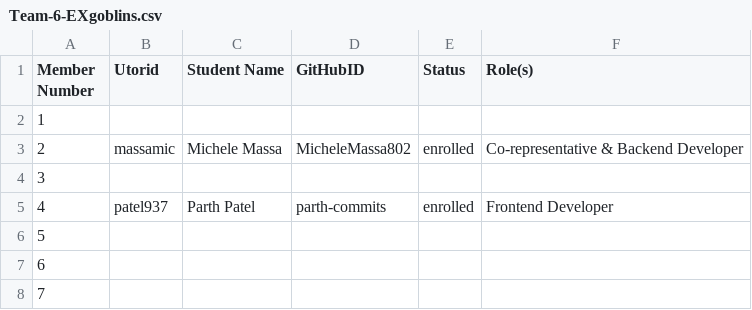
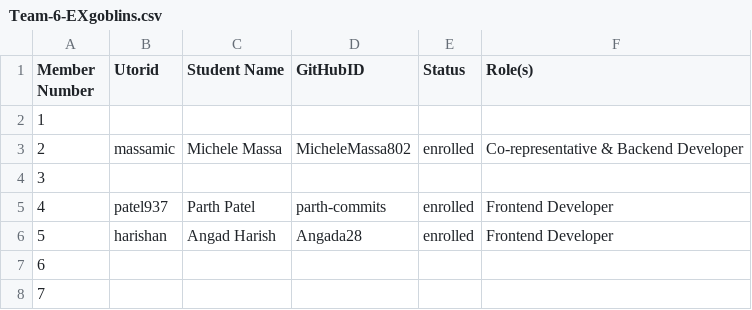
Before and after one commit to csc301-2023-winter/6-John-T, a CSV file: deliverable-1/documents/team/Team-6-EXgoblins.csv, drawn as a sheet.

Commit message:
updated EXgoblins.csv

```diff
--- a/deliverable-1/documents/team/Team-6-EXgoblins.csv
+++ b/deliverable-1/documents/team/Team-6-EXgoblins.csv
@@ -5,3 +5,3 @@ Member Number,Utorid,Student Name,GitHubID,Status,Role(s)
 4,patel937,Parth Patel,parth-commits,enrolled,Frontend Developer
-5,,,,,
+5,harishan,Angad Harish,Angada28,enrolled,Frontend Developer
 6,,,,,
```
